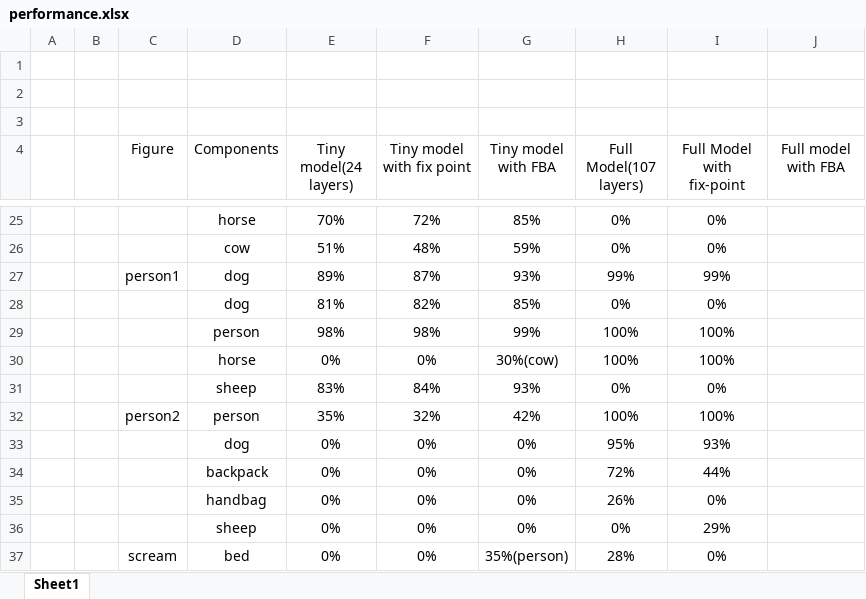
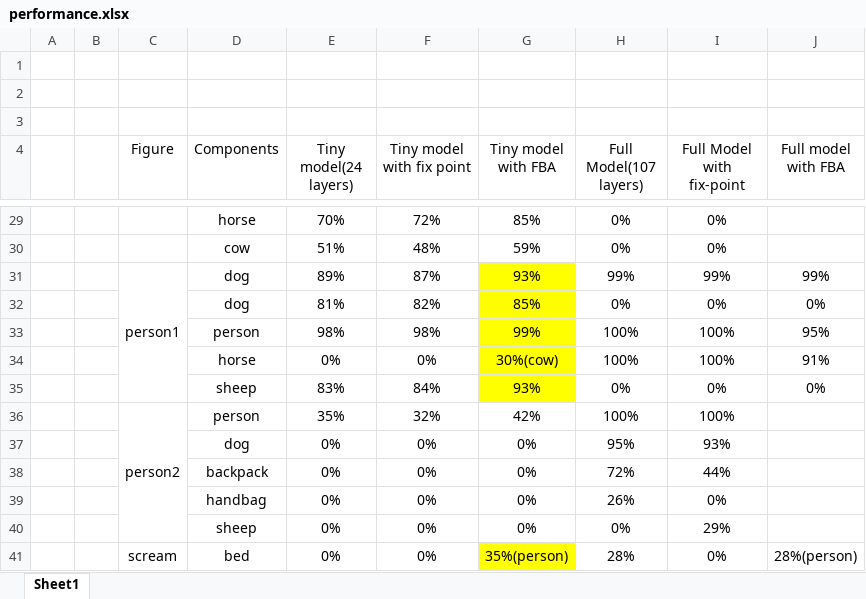
Before and after one commit to XuezhiTeng/Approxiamte_Computing_CNN, an Excel workbook: performance.xlsx, sheet Sheet1, drawn as a sheet; only a part is shown, gaps mark what is left out; values as stored, in another font and other column widths than the file's, no borders; charts and pictures not drawn; addresses are those after the commit; the diff covers the shown part only; the diff names each change by its address in the sheet, - before the commit and + after, or states it on an @@ line.

```diff
--- a/performance.xlsx (sheet Sheet1)
+++ b/performance.xlsx (sheet Sheet1)
+C31:C35 merged
-G31:G35 fill: none
+G31:G35 fill: #FFFF00
-J31 (Full model with FBA): (empty)
+J31 (Full model with FBA): 99%
-J32 (Full model with FBA): (empty)
+J32 (Full model with FBA): 0%
-J33 (Full model with FBA): (empty)
+J33 (Full model with FBA): 95%
-J34 (Full model with FBA): (empty)
+J34 (Full model with FBA): 91%
-J35 (Full model with FBA): (empty)
+J35 (Full model with FBA): 0%
+C36:C40 merged
-G41 fill: none
+G41 fill: #FFFF00
-J41 (Full model with FBA): (empty)
+J41 (Full model with FBA): 28%(person)
```
Also changed, not shown: 4 added rows, 14 edited cells, cell formats and merged cells elsewhere in this sheet, charts or pictures, 31 other files.
